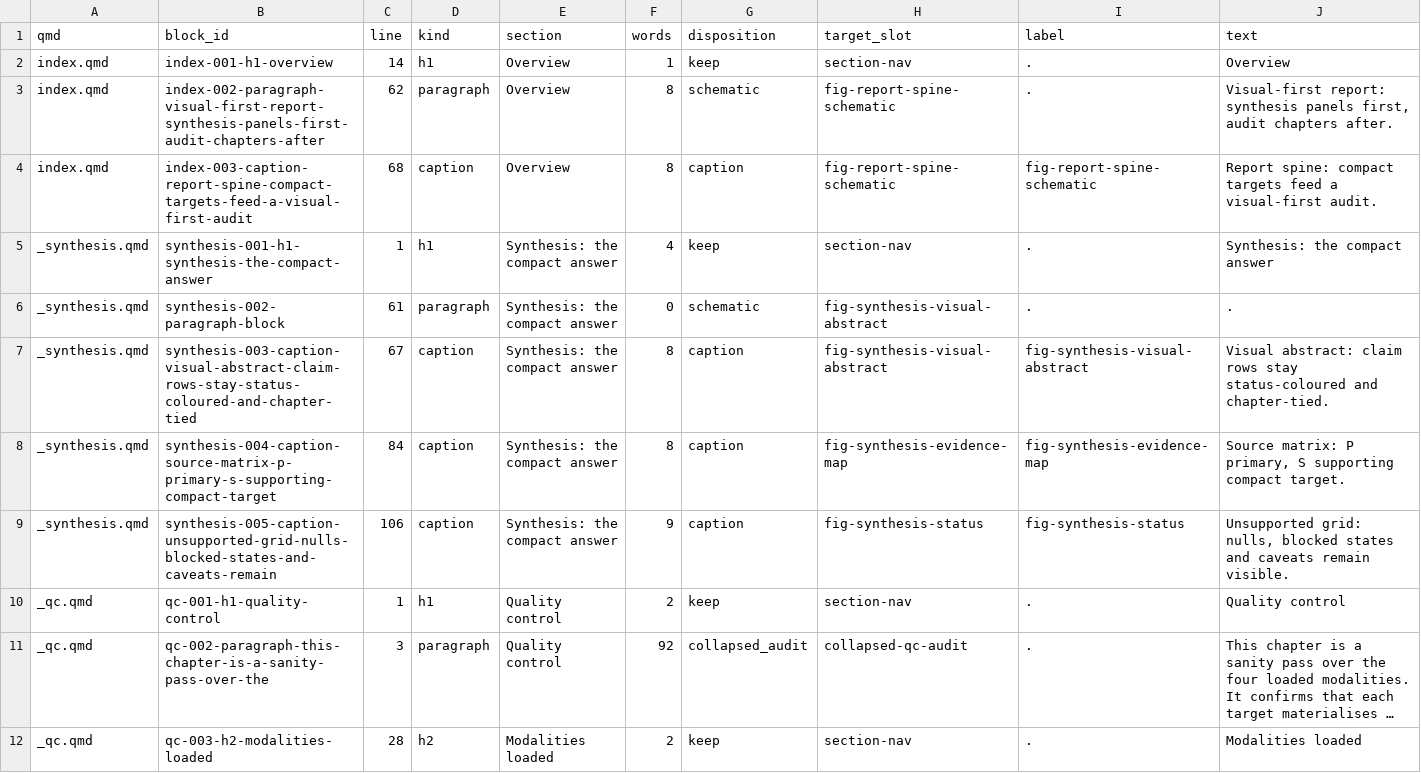
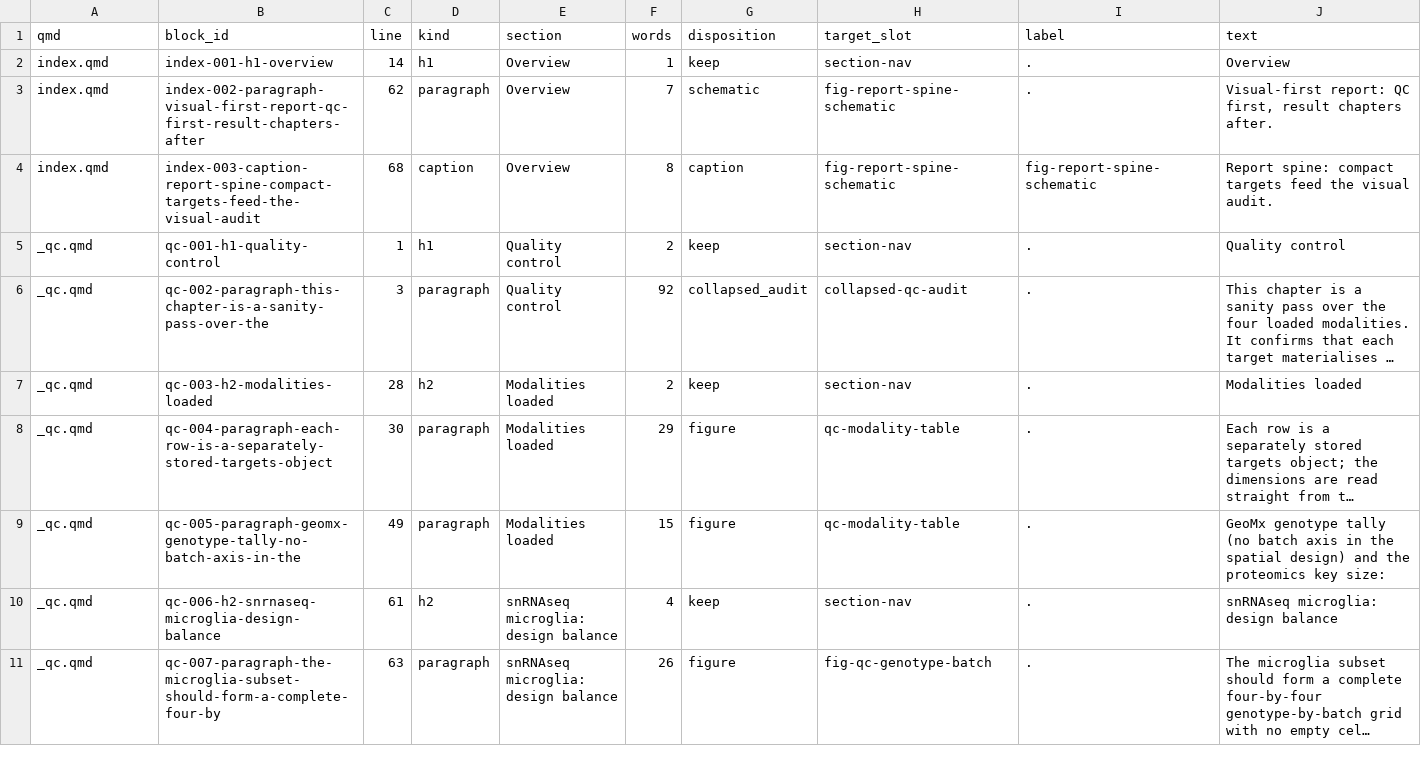
Before and after one commit to eturkes/tau-mutant-integration-ng, a TSV file: .agent/prose_replacement_manifest.tsv, drawn as a sheet; only a part is shown; the shorter side is filled out with more unchanged rows; long unchanged cells end in …; the diff covers the shown part only.

Commit message:
report (synthesis): remove useless synthesis section

```diff
--- a/.agent/prose_replacement_manifest.tsv
+++ b/.agent/prose_replacement_manifest.tsv
@@ -2,9 +2,4 @@ qmd	block_id	line	kind	section	words	disposition	target_slot	label	text
 index.qmd	index-001-h1-overview	14	h1	Overview	1	keep	section-nav	.	Overview
-index.qmd	index-002-paragraph-visual-first-report-synthesis-panels-first-audit-chapters-after	62	paragraph	Overview	8	schematic	fig-report-spine-schematic	.	Visual-first report: synthesis panels first, audit chapters after.
-index.qmd	index-003-caption-report-spine-compact-targets-feed-a-visual-first-audit	68	caption	Overview	8	caption	fig-report-spine-schematic	fig-report-spine-schematic	Report spine: compact targets feed a visual-first audit.
-_synthesis.qmd	synthesis-001-h1-synthesis-the-compact-answer	1	h1	Synthesis: the compact answer	4	keep	section-nav	.	Synthesis: the compact answer
-_synthesis.qmd	synthesis-002-paragraph-block	61	paragraph	Synthesis: the compact answer	0	schematic	fig-synthesis-visual-abstract	.	.
-_synthesis.qmd	synthesis-003-caption-visual-abstract-claim-rows-stay-status-coloured-and-chapter-tied	67	caption	Synthesis: the compact answer	8	caption	fig-synthesis-visual-abstract	fig-synthesis-visual-abstract	Visual abstract: claim rows stay status-coloured and chapter-tied.
-_synthesis.qmd	synthesis-004-caption-source-matrix-p-primary-s-supporting-compact-target	84	caption	Synthesis: the compact answer	8	caption	fig-synthesis-evidence-map	fig-synthesis-evidence-map	Source matrix: P primary, S supporting compact target.
-_synthesis.qmd	synthesis-005-caption-unsupported-grid-nulls-blocked-states-and-caveats-remain	106	caption	Synthesis: the compact answer	9	caption	fig-synthesis-status	fig-synthesis-status	Unsupported grid: nulls, blocked states and caveats remain visible.
+index.qmd	index-002-paragraph-visual-first-report-qc-first-result-chapters-after	62	paragraph	Overview	7	schematic	fig-report-spine-schematic	.	Visual-first report: QC first, result chapters after.
+index.qmd	index-003-caption-report-spine-compact-targets-feed-the-visual-audit	68	caption	Overview	8	caption	fig-report-spine-schematic	fig-report-spine-schematic	Report spine: compact targets feed the visual audit.
 _qc.qmd	qc-001-h1-quality-control	1	h1	Quality control	2	keep	section-nav	.	Quality control
```
Also changed, not shown: 32 edited cells elsewhere in this file, 13 other files.
